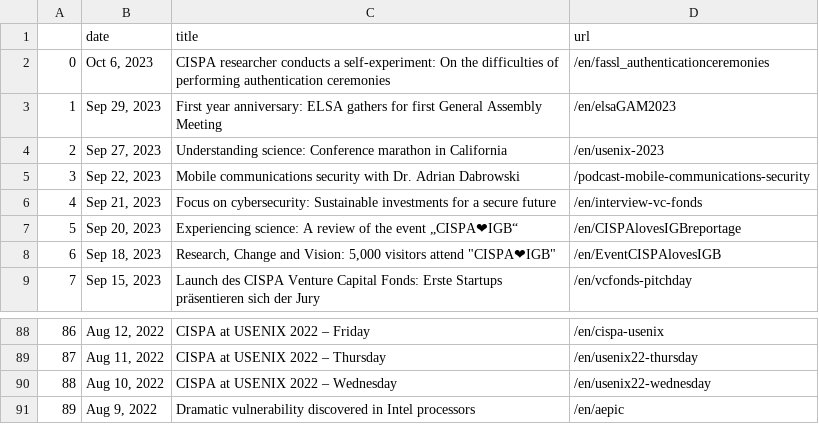
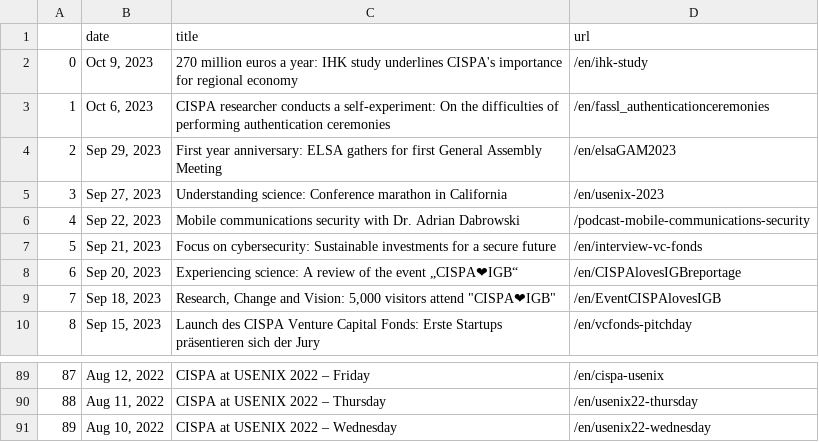
Before and after one commit to gbolduan/data_harvest, a CSV file: scraped_news.csv, drawn as a sheet; only a part is shown, gaps mark what is left out; removed rows and columns are numbered as before the commit, all else as after; the diff names each change by its address in the sheet, - before the commit and + after, or states it on an @@ line.

```diff
--- a/scraped_news.csv
+++ b/scraped_news.csv
+row 2: 0 | Oct 9, 2023 | 270 million euros a year: IHK study underlines CISPA's importance for regional economy | /en/ihk-study
@@ column A renumbered between rows 3 and 91 @@
-row 91: 89 | Aug 9, 2022 | Dramatic vulnerability discovered in Intel processors | /en/aepic
```
